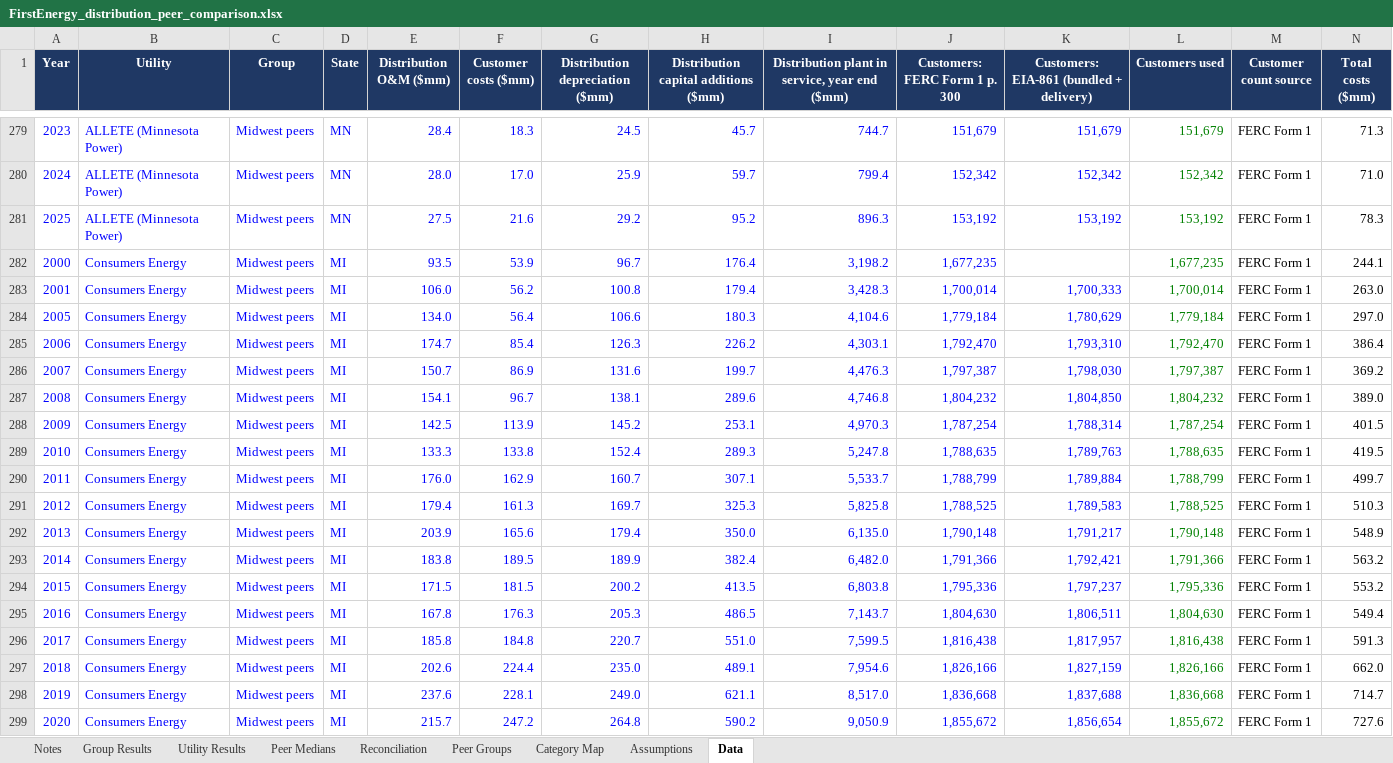
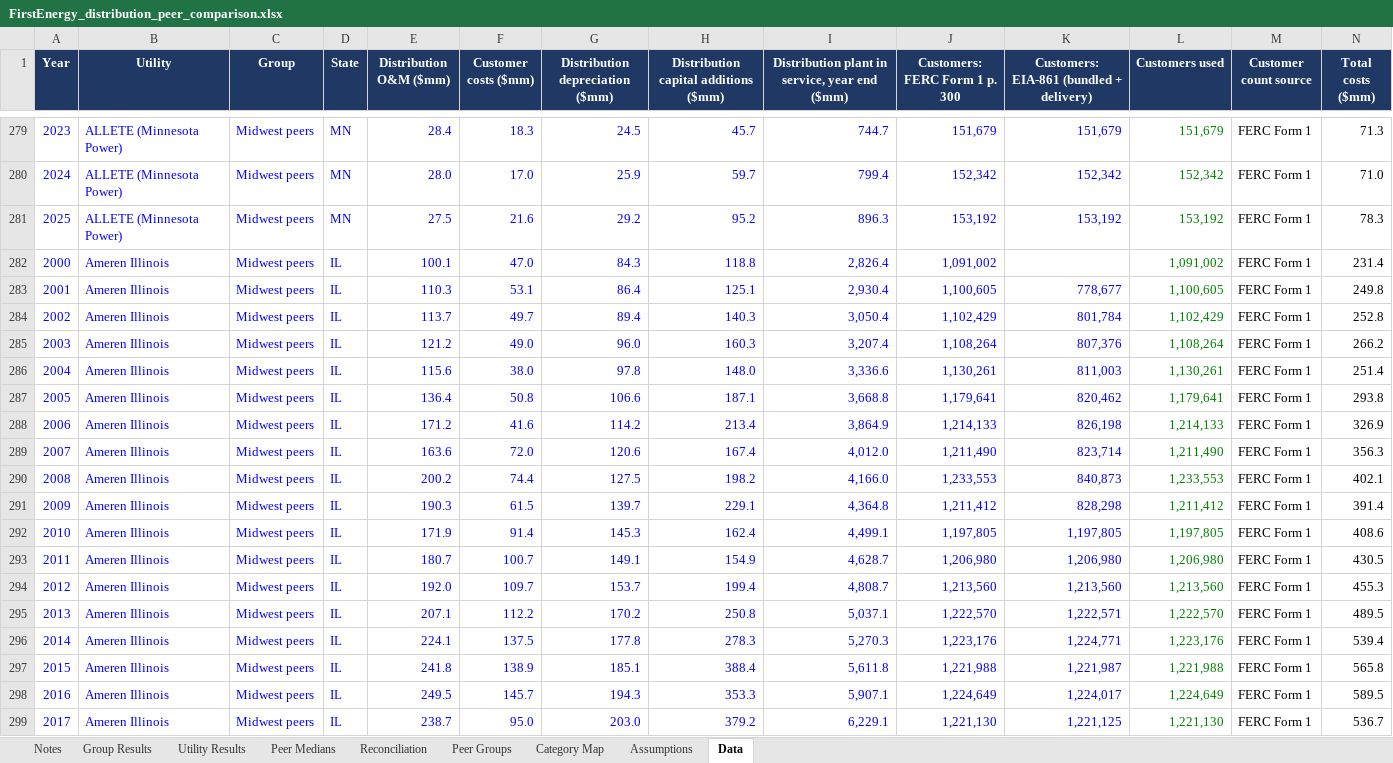
Before and after one commit to wkenworthy/Test1, an Excel workbook: deliverables/FirstEnergy_distribution_peer_comparison.xlsx, sheet Data, drawn as a sheet; only a part is shown, gaps mark what is left out; the shorter side is filled out with more unchanged rows; values as stored, in another font and other column widths than the file's, no borders; charts and pictures not drawn; the diff covers the shown part only; the diff names each change by its address in the sheet, - before the commit and + after, or states it on an @@ line.

```diff
--- a/deliverables/FirstEnergy_distribution_peer_comparison.xlsx (sheet Data)
+++ b/deliverables/FirstEnergy_distribution_peer_comparison.xlsx (sheet Data)
+row 282: 2000 | Ameren Illinois | Midwest peers | IL | 100.1 | 47.0 | 84.3 | 118.8 | 2,826.4 | 1,091,002 |  | 1,091,002 | FERC Form 1 | 231.4
+row 283: 2001 | Ameren Illinois | Midwest peers | IL | 110.3 | 53.1 | 86.4 | 125.1 | 2,930.4 | 1,100,605 | 778,677 | 1,100,605 | FERC Form 1 | 249.8
+row 284: 2002 | Ameren Illinois | Midwest peers | IL | 113.7 | 49.7 | 89.4 | 140.3 | 3,050.4 | 1,102,429 | 801,784 | 1,102,429 | FERC Form 1 | 252.8
+row 285: 2003 | Ameren Illinois | Midwest peers | IL | 121.2 | 49.0 | 96.0 | 160.3 | 3,207.4 | 1,108,264 | 807,376 | 1,108,264 | FERC Form 1 | 266.2
+row 286: 2004 | Ameren Illinois | Midwest peers | IL | 115.6 | 38.0 | 97.8 | 148.0 | 3,336.6 | 1,130,261 | 811,003 | 1,130,261 | FERC Form 1 | 251.4
+row 287: 2005 | Ameren Illinois | Midwest peers | IL | 136.4 | 50.8 | 106.6 | 187.1 | 3,668.8 | 1,179,641 | 820,462 | 1,179,641 | FERC Form 1 | 293.8
+row 288: 2006 | Ameren Illinois | Midwest peers | IL | 171.2 | 41.6 | 114.2 | 213.4 | 3,864.9 | 1,214,133 | 826,198 | 1,214,133 | FERC Form 1 | 326.9
+row 289: 2007 | Ameren Illinois | Midwest peers | IL | 163.6 | 72.0 | 120.6 | 167.4 | 4,012.0 | 1,211,490 | 823,714 | 1,211,490 | FERC Form 1 | 356.3
+row 290: 2008 | Ameren Illinois | Midwest peers | IL | 200.2 | 74.4 | 127.5 | 198.2 | 4,166.0 | 1,233,553 | 840,873 | 1,233,553 | FERC Form 1 | 402.1
+row 291: 2009 | Ameren Illinois | Midwest peers | IL | 190.3 | 61.5 | 139.7 | 229.1 | 4,364.8 | 1,211,412 | 828,298 | 1,211,412 | FERC Form 1 | 391.4
+row 292: 2010 | Ameren Illinois | Midwest peers | IL | 171.9 | 91.4 | 145.3 | 162.4 | 4,499.1 | 1,197,805 | 1,197,805 | 1,197,805 | FERC Form 1 | 408.6
+row 293: 2011 | Ameren Illinois | Midwest peers | IL | 180.7 | 100.7 | 149.1 | 154.9 | 4,628.7 | 1,206,980 | 1,206,980 | 1,206,980 | FERC Form 1 | 430.5
+row 294: 2012 | Ameren Illinois | Midwest peers | IL | 192.0 | 109.7 | 153.7 | 199.4 | 4,808.7 | 1,213,560 | 1,213,560 | 1,213,560 | FERC Form 1 | 455.3
+row 295: 2013 | Ameren Illinois | Midwest peers | IL | 207.1 | 112.2 | 170.2 | 250.8 | 5,037.1 | 1,222,570 | 1,222,571 | 1,222,570 | FERC Form 1 | 489.5
+row 296: 2014 | Ameren Illinois | Midwest peers | IL | 224.1 | 137.5 | 177.8 | 278.3 | 5,270.3 | 1,223,176 | 1,224,771 | 1,223,176 | FERC Form 1 | 539.4
+row 297: 2015 | Ameren Illinois | Midwest peers | IL | 241.8 | 138.9 | 185.1 | 388.4 | 5,611.8 | 1,221,988 | 1,221,987 | 1,221,988 | FERC Form 1 | 565.8
+row 298: 2016 | Ameren Illinois | Midwest peers | IL | 249.5 | 145.7 | 194.3 | 353.3 | 5,907.1 | 1,224,649 | 1,224,017 | 1,224,649 | FERC Form 1 | 589.5
+row 299: 2017 | Ameren Illinois | Midwest peers | IL | 238.7 | 95.0 | 203.0 | 379.2 | 6,229.1 | 1,221,130 | 1,221,125 | 1,221,130 | FERC Form 1 | 536.7
```
Also changed, not shown: 34 added rows elsewhere in this sheet, sheet Utility Results, sheet Reconciliation, sheet Group Results, sheet Peer Medians, sheet Peer Groups, sheet Notes, formulas that keep their value.
